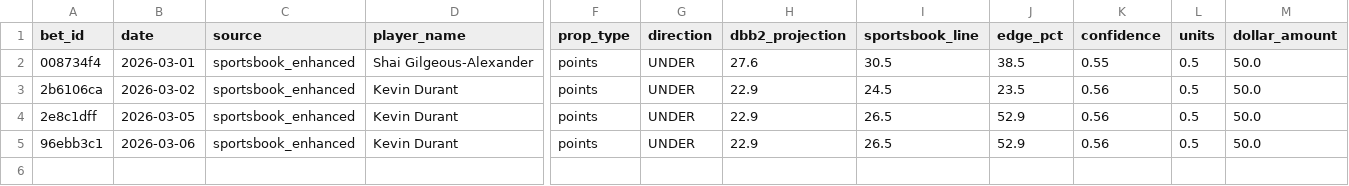
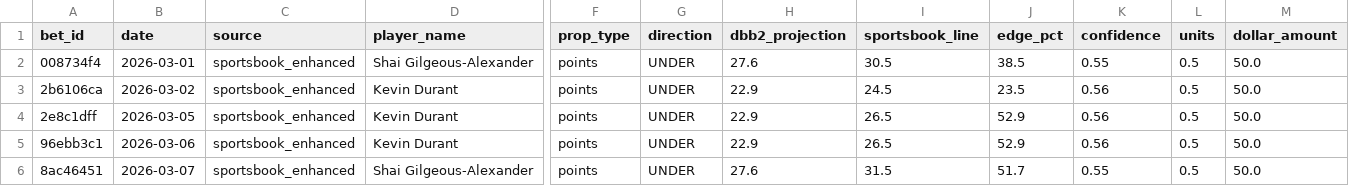
Before and after one commit to teebuphilip/courtdominion, a CSV file: betting-engine/data/bets/master_bets_enhanced.csv, drawn as a sheet; only a part is shown, gaps mark what is left out; rows hold the shown columns only; the diff names each change by its address in the sheet, - before the commit and + after, or states it on an @@ line.

```diff
--- a/betting-engine/data/bets/master_bets_enhanced.csv
+++ b/betting-engine/data/bets/master_bets_enhanced.csv
+row 6: 8ac46451 | 2026-03-07 | sportsbook_enhanced | Shai Gilgeous-Alexander | points | UNDER | 27.6 | 31.5 | 51.7 | 0.55 | 0.5 | 50.0
```
Also changed, not shown: betting-engine/data/bets/master_bets.csv, 13 other files.
